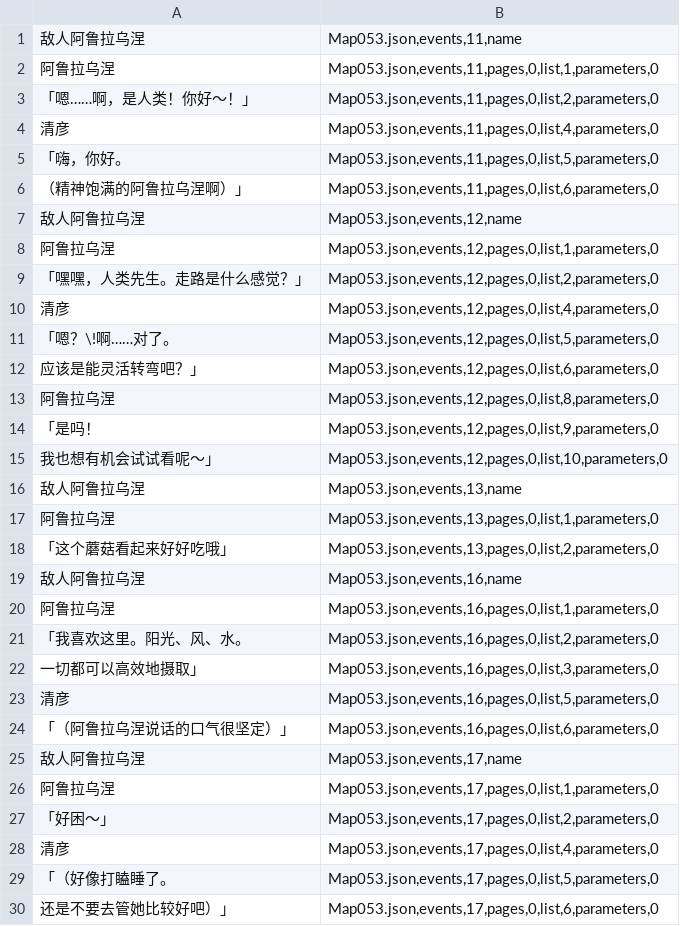
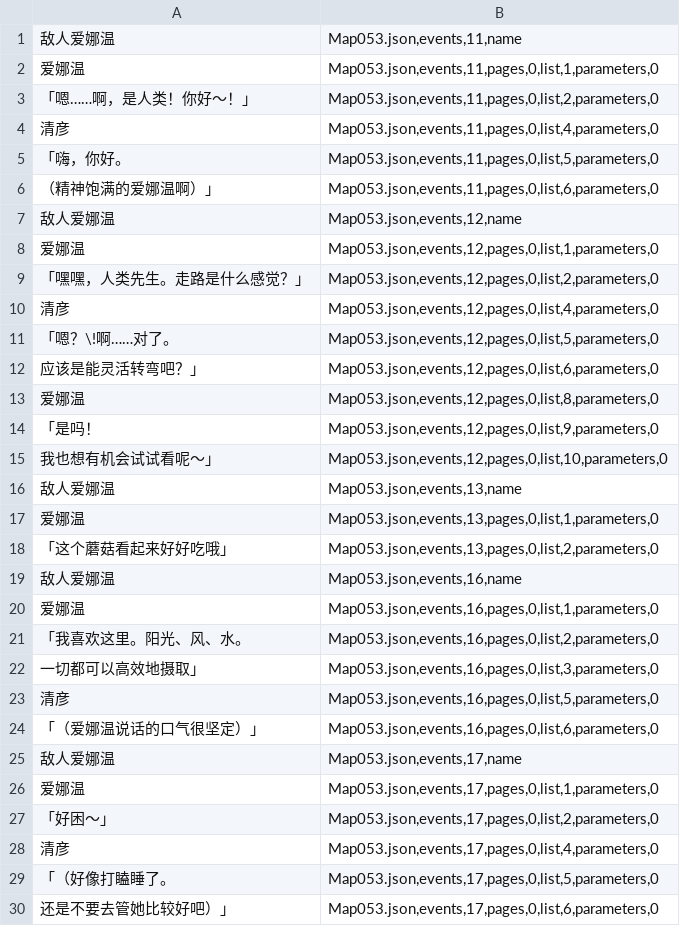
Before and after one commit to HOMODELUNA/TS-mabutsujoshima-zh, a CSV file: extracted/Map053.json.csv, drawn as a sheet.

```diff
--- a/extracted/Map053.json.csv
+++ b/extracted/Map053.json.csv
@@ -1,3 +1,3 @@
-敌人阿鲁拉乌涅,"Map053.json,events,11,name"
-阿鲁拉乌涅,"Map053.json,events,11,pages,0,list,1,parameters,0"
+敌人爱娜温,"Map053.json,events,11,name"
+爱娜温,"Map053.json,events,11,pages,0,list,1,parameters,0"
 「嗯……啊，是人类！你好～！」,"Map053.json,events,11,pages,0,list,2,parameters,0"
@@ -5,5 +5,5 @@
 「嗨，你好。,"Map053.json,events,11,pages,0,list,5,parameters,0"
-（精神饱满的阿鲁拉乌涅啊）」,"Map053.json,events,11,pages,0,list,6,parameters,0"
-敌人阿鲁拉乌涅,"Map053.json,events,12,name"
-阿鲁拉乌涅,"Map053.json,events,12,pages,0,list,1,parameters,0"
+（精神饱满的爱娜温啊）」,"Map053.json,events,11,pages,0,list,6,parameters,0"
+敌人爱娜温,"Map053.json,events,12,name"
+爱娜温,"Map053.json,events,12,pages,0,list,1,parameters,0"
 「嘿嘿，人类先生。走路是什么感觉？」,"Map053.json,events,12,pages,0,list,2,parameters,0"
@@ -12,10 +12,10 @@
 应该是能灵活转弯吧？」,"Map053.json,events,12,pages,0,list,6,parameters,0"
-阿鲁拉乌涅,"Map053.json,events,12,pages,0,list,8,parameters,0"
+爱娜温,"Map053.json,events,12,pages,0,list,8,parameters,0"
 「是吗！,"Map053.json,events,12,pages,0,list,9,parameters,0"
 我也想有机会试试看呢～」,"Map053.json,events,12,pages,0,list,10,parameters,0"
-敌人阿鲁拉乌涅,"Map053.json,events,13,name"
-阿鲁拉乌涅,"Map053.json,events,13,pages,0,list,1,parameters,0"
+敌人爱娜温,"Map053.json,events,13,name"
+爱娜温,"Map053.json,events,13,pages,0,list,1,parameters,0"
 「这个蘑菇看起来好好吃哦」,"Map053.json,events,13,pages,0,list,2,parameters,0"
-敌人阿鲁拉乌涅,"Map053.json,events,16,name"
-阿鲁拉乌涅,"Map053.json,events,16,pages,0,list,1,parameters,0"
+敌人爱娜温,"Map053.json,events,16,name"
+爱娜温,"Map053.json,events,16,pages,0,list,1,parameters,0"
 「我喜欢这里。阳光、风、水。,"Map053.json,events,16,pages,0,list,2,parameters,0"
@@ -23,5 +23,5 @@
 清彦,"Map053.json,events,16,pages,0,list,5,parameters,0"
-「（阿鲁拉乌涅说话的口气很坚定）」,"Map053.json,events,16,pages,0,list,6,parameters,0"
-敌人阿鲁拉乌涅,"Map053.json,events,17,name"
-阿鲁拉乌涅,"Map053.json,events,17,pages,0,list,1,parameters,0"
+「（爱娜温说话的口气很坚定）」,"Map053.json,events,16,pages,0,list,6,parameters,0"
+敌人爱娜温,"Map053.json,events,17,name"
+爱娜温,"Map053.json,events,17,pages,0,list,1,parameters,0"
 「好困～」,"Map053.json,events,17,pages,0,list,2,parameters,0"
```
Also changed, not shown: extracted/CommonEvents.json.csv, extracted/Map056.json.csv, 55 other files.
